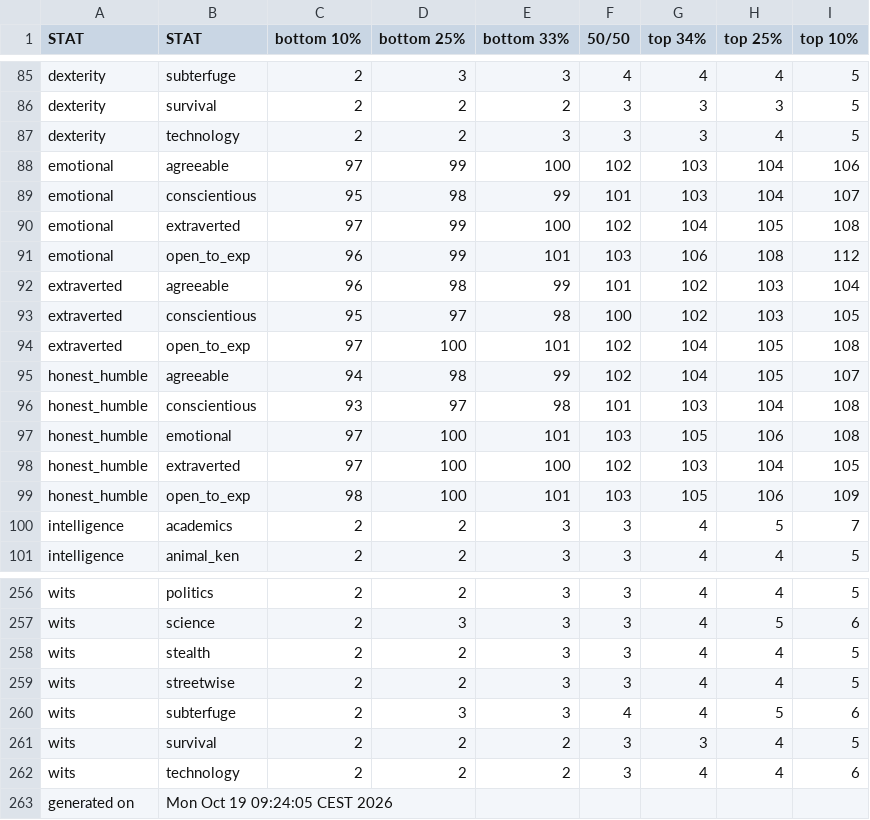
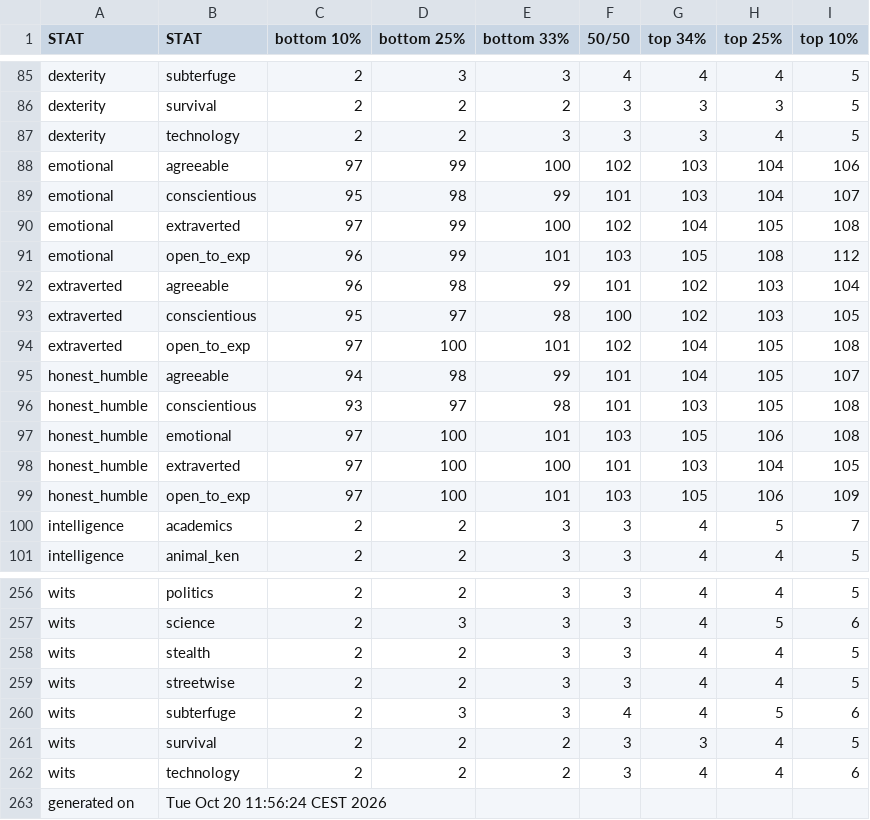
Before and after one commit to benjaminrosenbaum/benjaminrosenbaum.github.io, a CSV file: stats/deeper-state/ranges-combos.csv, drawn as a sheet; only a part is shown, gaps mark what is left out.

```diff
--- a/stats/deeper-state/ranges-combos.csv
+++ b/stats/deeper-state/ranges-combos.csv
@@ -90,3 +90,3 @@ emotional,conscientious,95,98,99,101,103,104,107
 emotional,extraverted,97,99,100,102,104,105,108
-emotional,open_to_exp,96,99,101,103,106,108,112
+emotional,open_to_exp,96,99,101,103,105,108,112
 extraverted,agreeable,96,98,99,101,102,103,104
@@ -94,7 +94,7 @@ extraverted,conscientious,95,97,98,100,102,103,105
 extraverted,open_to_exp,97,100,101,102,104,105,108
-honest_humble,agreeable,94,98,99,102,104,105,107
-honest_humble,conscientious,93,97,98,101,103,104,108
+honest_humble,agreeable,94,98,99,101,104,105,107
+honest_humble,conscientious,93,97,98,101,103,105,108
 honest_humble,emotional,97,100,101,103,105,106,108
-honest_humble,extraverted,97,100,100,102,103,104,105
-honest_humble,open_to_exp,98,100,101,103,105,106,109
+honest_humble,extraverted,97,100,100,101,103,104,105
+honest_humble,open_to_exp,97,100,101,103,105,106,109
 intelligence,academics,2,2,3,3,4,5,7
@@ -262,2 +262,2 @@ wits,survival,2,2,2,3,3,4,5
 wits,technology,2,2,2,3,4,4,6
-generated on,Mon Oct 19 09:24:05 CEST 2026
+generated on,Tue Oct 20 11:56:24 CEST 2026
```
Also changed, not shown: stats/deeper-state/ranges.csv, 8 other files.
